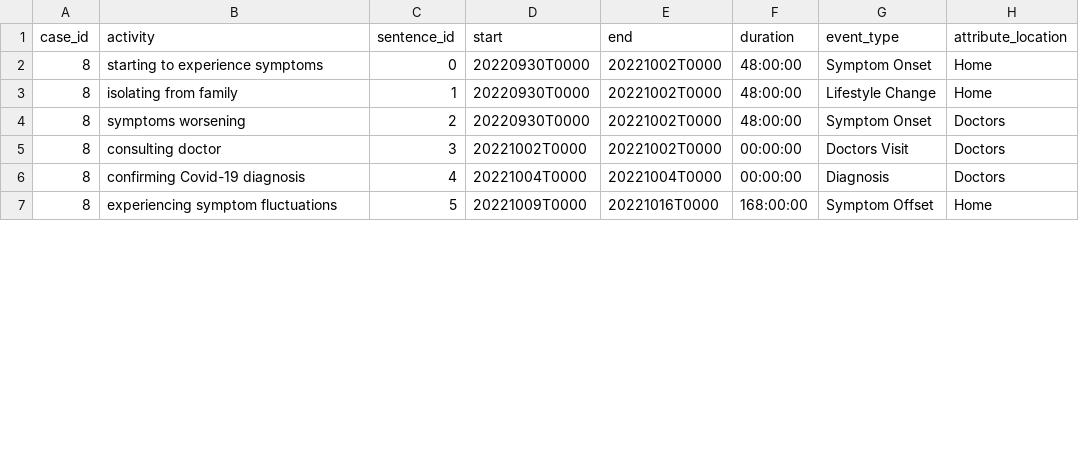
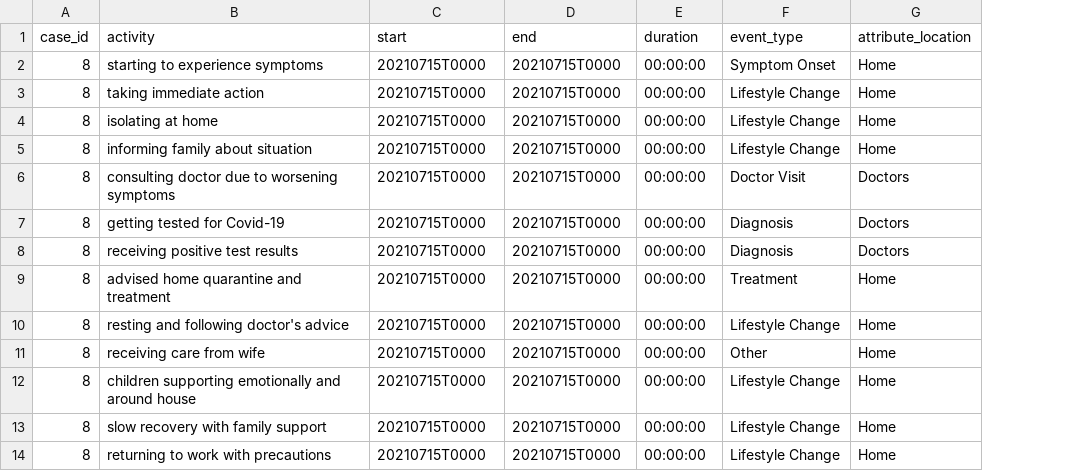
Before and after one commit to bptlab/TracEX, a CSV file: tracex/extraction/content/outputs/single_trace.csv, drawn as a sheet; only a part is shown; removed rows and columns are numbered as before the commit, all else as after; the diff covers the shown part only; the diff names each change by its address in the sheet, - before the commit and + after, or states it on an @@ line.

```diff
--- a/tracex/extraction/content/outputs/single_trace.csv
+++ b/tracex/extraction/content/outputs/single_trace.csv
-column C (sentence_id), rows 2-3: 0 | 1; rows 5-7: 3 | 4 | 5
-C2 (start): 20220930T0000
+C2 (start): 20210715T0000
-D2 (end): 20221002T0000
+D2 (end): 20210715T0000
-E2 (duration): 48:00:00
+E2 (duration): 00:00:00
+row 3: 8 | taking immediate action | 20210715T0000 | 20210715T0000 | 00:00:00 | Lifestyle Change | Home
+row 4: 8 | isolating at home | 20210715T0000 | 20210715T0000 | 00:00:00 | Lifestyle Change | Home
-B5 (activity): isolating from family
+B5 (activity): informing family about situation
-C5 (start): 20220930T0000
+C5 (start): 20210715T0000
-D5 (end): 20221002T0000
+D5 (end): 20210715T0000
-E5 (duration): 48:00:00
+E5 (duration): 00:00:00
-row 4: 8 | symptoms worsening | 2 | 20220930T0000 | 20221002T0000 | 48:00:00 | Symptom Onset | Doctors
-B6 (activity): consulting doctor
+B6 (activity): consulting doctor due to worsening symptoms
-C6 (start): 20221002T0000
+C6 (start): 20210715T0000
-D6 (end): 20221002T0000
+D6 (end): 20210715T0000
-F6 (event_type): Doctors Visit
+F6 (event_type): Doctor Visit
-B7 (activity): confirming Covid-19 diagnosis
+B7 (activity): getting tested for Covid-19
-C7 (start): 20221004T0000
+C7 (start): 20210715T0000
-D7 (end): 20221004T0000
+D7 (end): 20210715T0000
+row 8: 8 | receiving positive test results | 20210715T0000 | 20210715T0000 | 00:00:00 | Diagnosis | Doctors
+row 9: 8 | advised home quarantine and treatment | 20210715T0000 | 20210715T0000 | 00:00:00 | Treatment | Home
+row 10: 8 | resting and following doctor's advice | 20210715T0000 | 20210715T0000 | 00:00:00 | Lifestyle Change | Home
+row 11: 8 | receiving care from wife | 20210715T0000 | 20210715T0000 | 00:00:00 | Other | Home
-B12 (activity): experiencing symptom fluctuations
+B12 (activity): children supporting emotionally and around house
-C12 (start): 20221009T0000
+C12 (start): 20210715T0000
-D12 (end): 20221016T0000
+D12 (end): 20210715T0000
-E12 (duration): 168:00:00
+E12 (duration): 00:00:00
-F12 (event_type): Symptom Offset
+F12 (event_type): Lifestyle Change
+row 13: 8 | slow recovery with family support | 20210715T0000 | 20210715T0000 | 00:00:00 | Lifestyle Change | Home
+row 14: 8 | returning to work with precautions | 20210715T0000 | 20210715T0000 | 00:00:00 | Lifestyle Change | Home
```
Also changed, not shown: 1 added row, 1 removed row and 27 edited cells elsewhere in this file, 7 other files.
